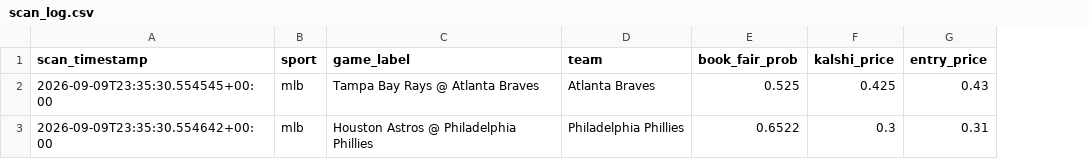
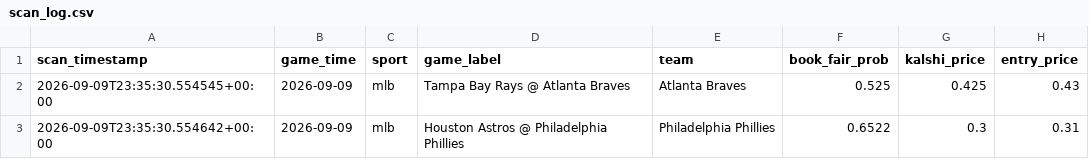
Before and after one commit to arielduftler-ship-it/Kalshi-Edge-Finder, a CSV file: data/scan_log.csv, drawn as a sheet; only a part is shown; the diff names each change by its address in the sheet, - before the commit and + after, or states it on an @@ line.

Commit message:
Backfill game_time for legacy rows, split settled/active in export, per-sport scan windows (NFL<6d, MLB day-of)

```diff
--- a/data/scan_log.csv
+++ b/data/scan_log.csv
+column B (game_time), rows 2-3: 2026-09-09 | 2026-09-09
```
Also changed, not shown: 2 other files.
